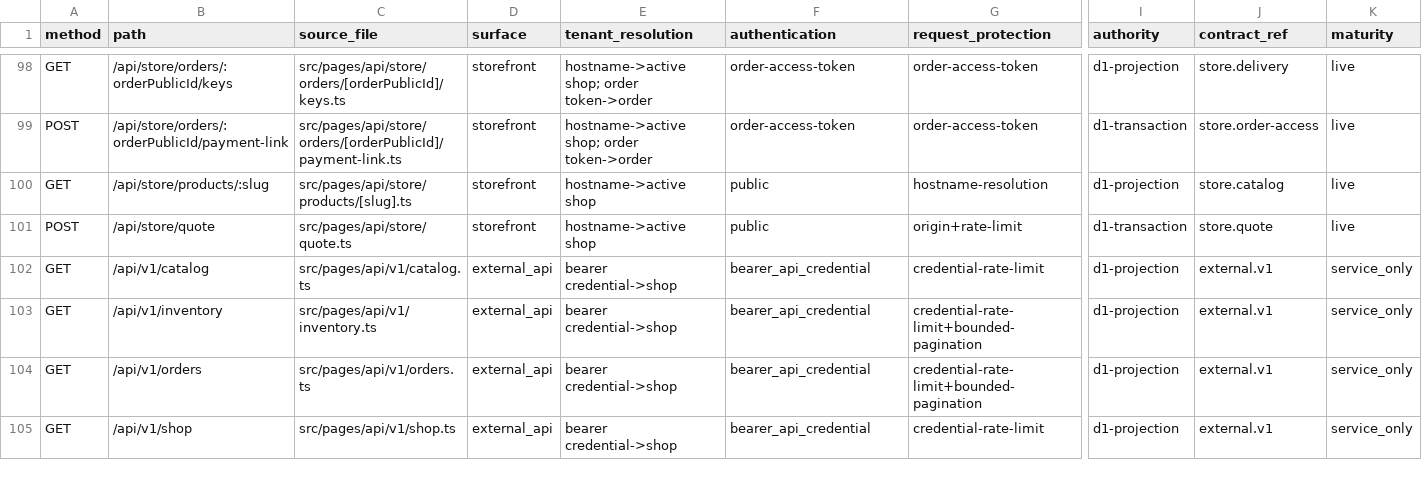
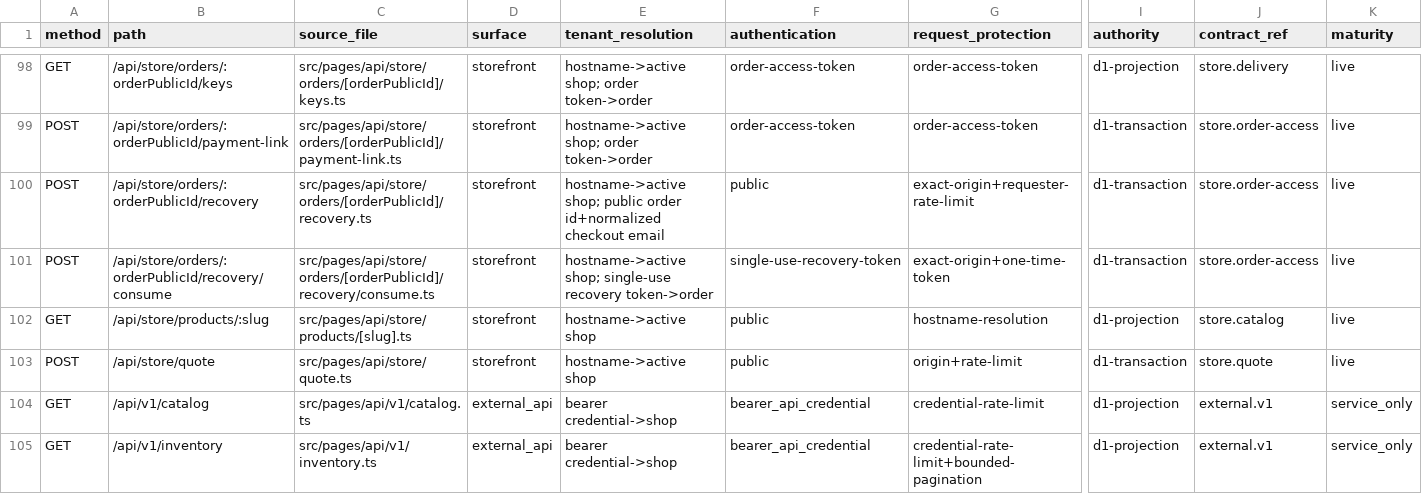
Before and after one commit to Tungjpstore/selinow-com, a CSV file: docs/frontend-rebuild-handoff/API_ENDPOINT_INDEX.csv, drawn as a sheet; only a part is shown, gaps mark what is left out; the shorter side is filled out with more unchanged rows; rows hold the shown columns only; the diff names each change by its address in the sheet, - before the commit and + after, or states it on an @@ line.

Commit message:
feat(commerce): add secure buyer order recovery

```diff
--- a/docs/frontend-rebuild-handoff/API_ENDPOINT_INDEX.csv
+++ b/docs/frontend-rebuild-handoff/API_ENDPOINT_INDEX.csv
+row 100: POST | /api/store/orders/:orderPublicId/recovery | src/pages/api/store/orders/[orderPublicId]/recovery.ts | storefront | hostname->active shop; public order id+normalized checkout email | public | exact-origin+requester-rate-limit | d1-transaction | store.order-access | live
+row 101: POST | /api/store/orders/:orderPublicId/recovery/consume | src/pages/api/store/orders/[orderPublicId]/recovery/consume.ts | storefront | hostname->active shop; single-use recovery token->order | single-use-recovery-token | exact-origin+one-time-token | d1-transaction | store.order-access | live
```
Also changed, not shown: 47 other files.
